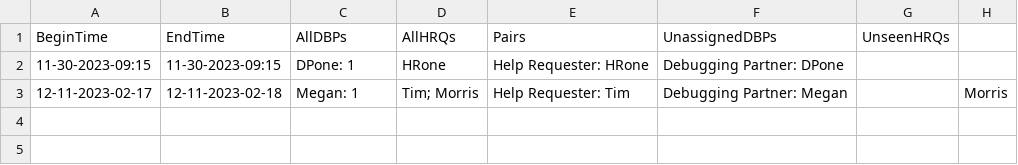
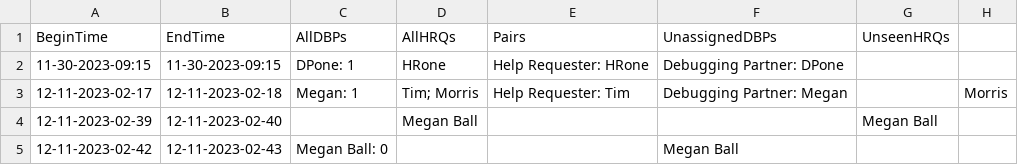
Before and after one commit to cs0320-f23/term-project-rdbrooks-meball-jzdzilow-sridley, a CSV file: back/data/all-attendance.csv, drawn as a sheet; the diff names each change by its address in the sheet, - before the commit and + after, or states it on an @@ line.

```diff
--- a/back/data/all-attendance.csv
+++ b/back/data/all-attendance.csv
+row 4: 12-11-2023-02-39 | 12-11-2023-02-40 |  | Megan Ball |  |  | Megan Ball
+row 5: 12-11-2023-02-42 | 12-11-2023-02-43 | Megan Ball: 0 |  |  | Megan Ball
```
Also changed, not shown: back/data/debugging-process-answers.csv, 6 other files.
